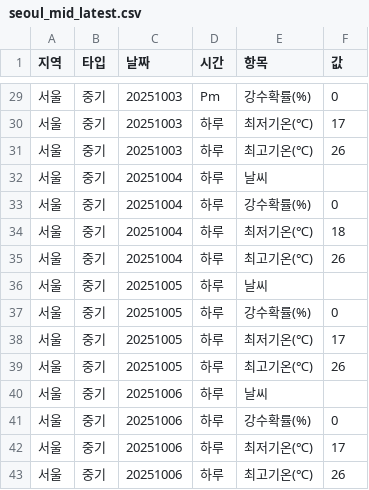
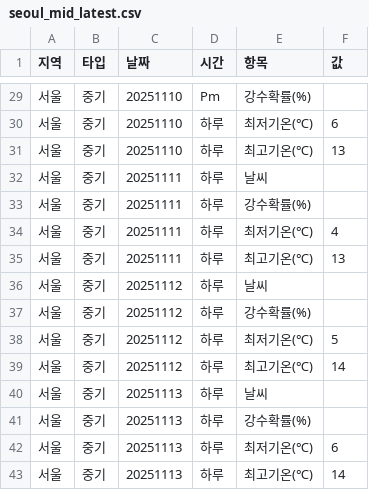
Before and after one commit to JungyuOO/BingoRoute, a CSV file: backend/service/api_data/seoul_mid_latest.csv, drawn as a sheet; only a part is shown, gaps mark what is left out; the diff covers the shown part only.

```diff
--- a/backend/service/api_data/seoul_mid_latest.csv
+++ b/backend/service/api_data/seoul_mid_latest.csv
@@ -29,15 +29,15 @@
-서울,중기,20251003,Pm,강수확률(%),0
-서울,중기,20251003,하루,최저기온(℃),17
-서울,중기,20251003,하루,최고기온(℃),26
-서울,중기,20251004,하루,날씨,
-서울,중기,20251004,하루,강수확률(%),0
-서울,중기,20251004,하루,최저기온(℃),18
-서울,중기,20251004,하루,최고기온(℃),26
-서울,중기,20251005,하루,날씨,
-서울,중기,20251005,하루,강수확률(%),0
-서울,중기,20251005,하루,최저기온(℃),17
-서울,중기,20251005,하루,최고기온(℃),26
-서울,중기,20251006,하루,날씨,
-서울,중기,20251006,하루,강수확률(%),0
-서울,중기,20251006,하루,최저기온(℃),17
-서울,중기,20251006,하루,최고기온(℃),26
+서울,중기,20251110,Pm,강수확률(%),
+서울,중기,20251110,하루,최저기온(℃),6
+서울,중기,20251110,하루,최고기온(℃),13
+서울,중기,20251111,하루,날씨,
+서울,중기,20251111,하루,강수확률(%),
+서울,중기,20251111,하루,최저기온(℃),4
+서울,중기,20251111,하루,최고기온(℃),13
+서울,중기,20251112,하루,날씨,
+서울,중기,20251112,하루,강수확률(%),
+서울,중기,20251112,하루,최저기온(℃),5
+서울,중기,20251112,하루,최고기온(℃),14
+서울,중기,20251113,하루,날씨,
+서울,중기,20251113,하루,강수확률(%),
+서울,중기,20251113,하루,최저기온(℃),6
+서울,중기,20251113,하루,최고기온(℃),14
```
Also changed, not shown: 40 edited cells elsewhere in this file, 1 other file.
